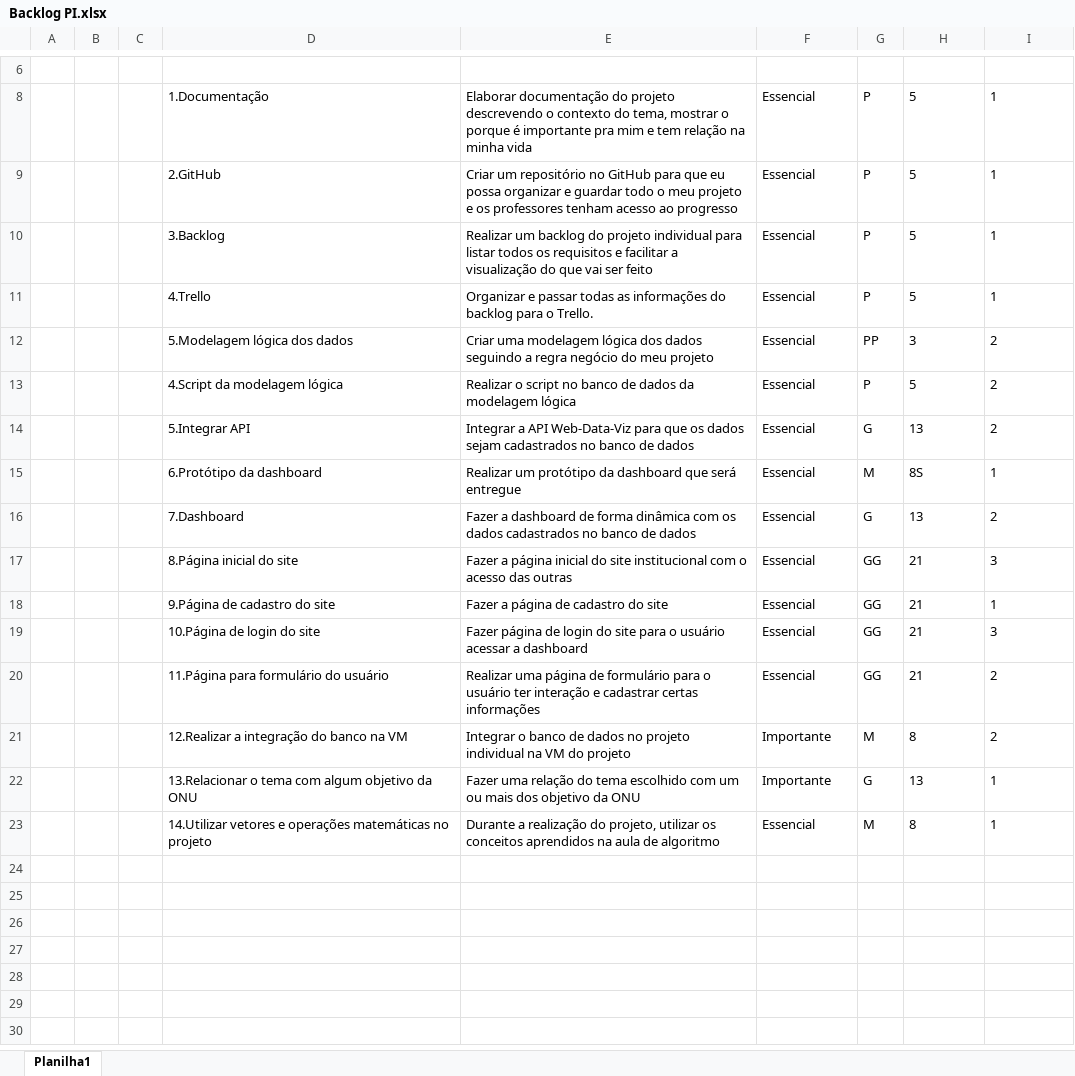
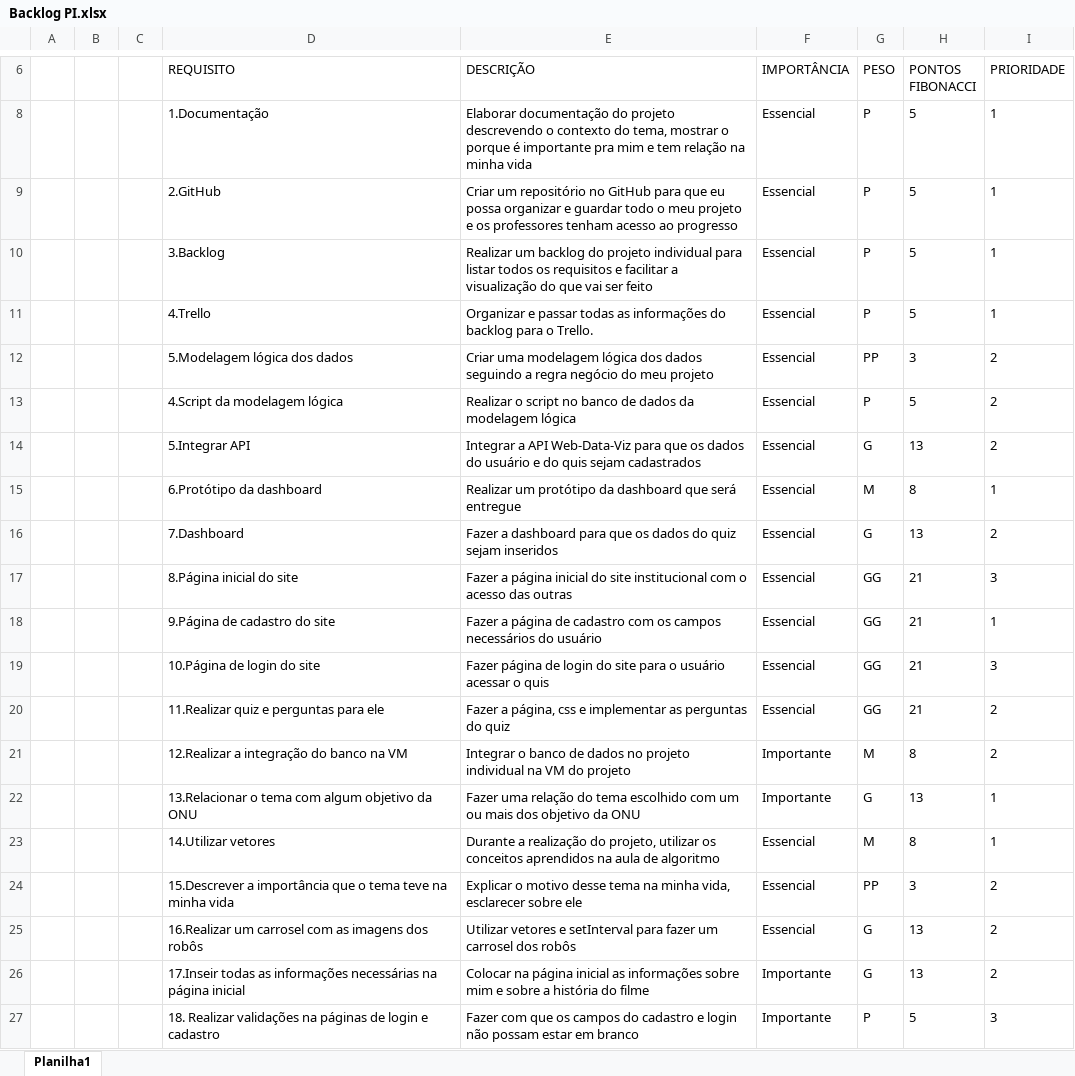
Before and after one commit to Paulo-Henrique12/Projeto-Individual, an Excel workbook: Tecnologia da Informação/Backlog PI.xlsx, sheet Planilha1, drawn as a sheet; only a part is shown, gaps mark what is left out; values as stored, in another font and other column widths than the file's, no borders; the diff names each change by its address in the sheet, - before the commit and + after, or states it on an @@ line.

```diff
--- a/Tecnologia da Informação/Backlog PI.xlsx (sheet Planilha1)
+++ b/Tecnologia da Informação/Backlog PI.xlsx (sheet Planilha1)
-row 6: (empty)
+row 6:  |  |  | REQUISITO | DESCRIÇÃO | IMPORTÂNCIA | PESO | PONTOS FIBONACCI | PRIORIDADE
-E14 (DESCRIÇÃO): …os dados sejam cadastrados no banco de dados
+E14 (DESCRIÇÃO): …os dados do usuário e do quis sejam cadastrados
-H15 (PONTOS FIBONACCI): 8S
+H15 (PONTOS FIBONACCI): 8
-E16 (DESCRIÇÃO): …a dashboard de forma dinâmica com os dados cadastrados no banco de dados
+E16 (DESCRIÇÃO): …a dashboard para que os dados do quiz sejam inseridos
-E18 (DESCRIÇÃO): …de cadastro do site
+E18 (DESCRIÇÃO): …de cadastro com os campos necessários do usuário
-E19 (DESCRIÇÃO): …usuário acessar a dashboard
+E19 (DESCRIÇÃO): …usuário acessar o quis
-D20 (REQUISITO): 11.Página para formulário do usuário
+D20 (REQUISITO): 11.Realizar quiz e perguntas para ele
-E20 (DESCRIÇÃO): Realizar uma página de formulário para o usuário ter interação e cadastrar certas informações
+E20 (DESCRIÇÃO): Fazer a página, css e implementar as perguntas do quiz
-D23 (REQUISITO): 14.Utilizar vetores e operações matemáticas no projeto
+D23 (REQUISITO): 14.Utilizar vetores
+row 24:  |  |  | 15.Descrever a importância que o tema teve na minha vida | Explicar o motivo desse tema na minha vida, esclarecer sobre ele | Essencial | PP | 3 | 2
+row 25:  |  |  | 16.Realizar um carrosel com as imagens dos robôs | Utilizar vetores e setInterval para fazer um carrosel dos robôs | Essencial | G | 13 | 2
+row 26:  |  |  | 17.Inseir todas as informações necessárias na página inicial | Colocar na página inicial as informações sobre mim e sobre a história do filme | Importante | G | 13 | 2
+row 27:  |  |  | 18. Realizar validações na páginas de login e cadastro | Fazer com que os campos do cadastro e login não possam estar em branco | Importante | P | 5 | 3
```
Also changed, not shown: 26 other files.
